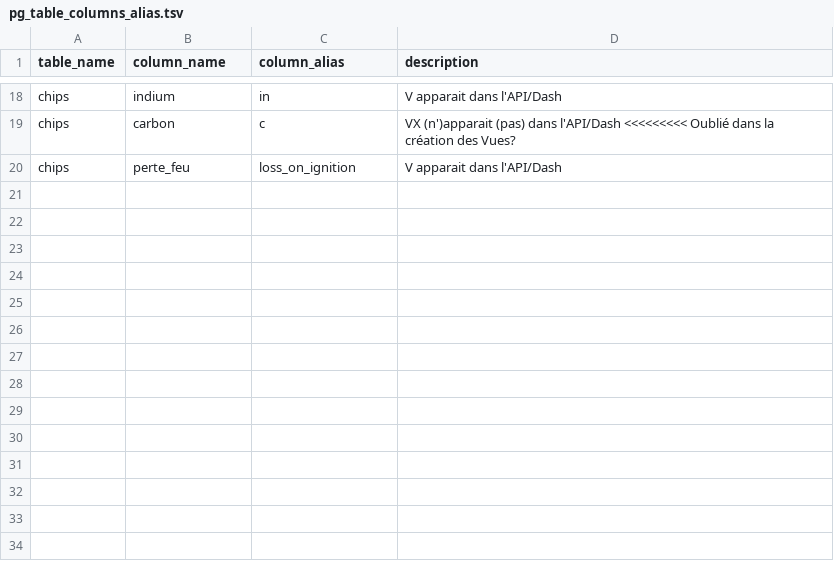
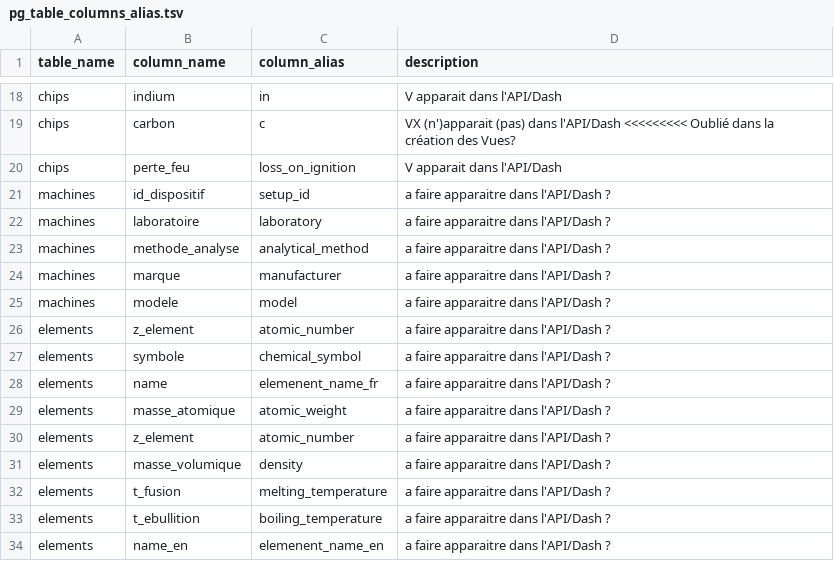
Before and after one commit to iramat/chips, a TSV file: static/data/pg_table_columns_alias.tsv, drawn as a sheet; only a part is shown, gaps mark what is left out; the diff names each change by its address in the sheet, - before the commit and + after, or states it on an @@ line.

Commit message:
Mise à jour du tableau d'alias colonnes

```diff
--- a/static/data/pg_table_columns_alias.tsv
+++ b/static/data/pg_table_columns_alias.tsv
+row 21: machines | id_dispositif | setup_id | a faire apparaitre dans l'API/Dash ?
+row 22: machines | laboratoire | laboratory | a faire apparaitre dans l'API/Dash ?
+row 23: machines | methode_analyse | analytical_method | a faire apparaitre dans l'API/Dash ?
+row 24: machines | marque | manufacturer | a faire apparaitre dans l'API/Dash ?
+row 25: machines | modele | model | a faire apparaitre dans l'API/Dash ?
+row 26: elements | z_element | atomic_number | a faire apparaitre dans l'API/Dash ?
+row 27: elements | symbole | chemical_symbol | a faire apparaitre dans l'API/Dash ?
+row 28: elements | name | elemenent_name_fr | a faire apparaitre dans l'API/Dash ?
+row 29: elements | masse_atomique | atomic_weight | a faire apparaitre dans l'API/Dash ?
+row 30: elements | z_element | atomic_number | a faire apparaitre dans l'API/Dash ?
+row 31: elements | masse_volumique | density | a faire apparaitre dans l'API/Dash ?
+row 32: elements | t_fusion | melting_temperature | a faire apparaitre dans l'API/Dash ?
+row 33: elements | t_ebullition | boiling_temperature | a faire apparaitre dans l'API/Dash ?
+row 34: elements | name_en | elemenent_name_en | a faire apparaitre dans l'API/Dash ?
```
